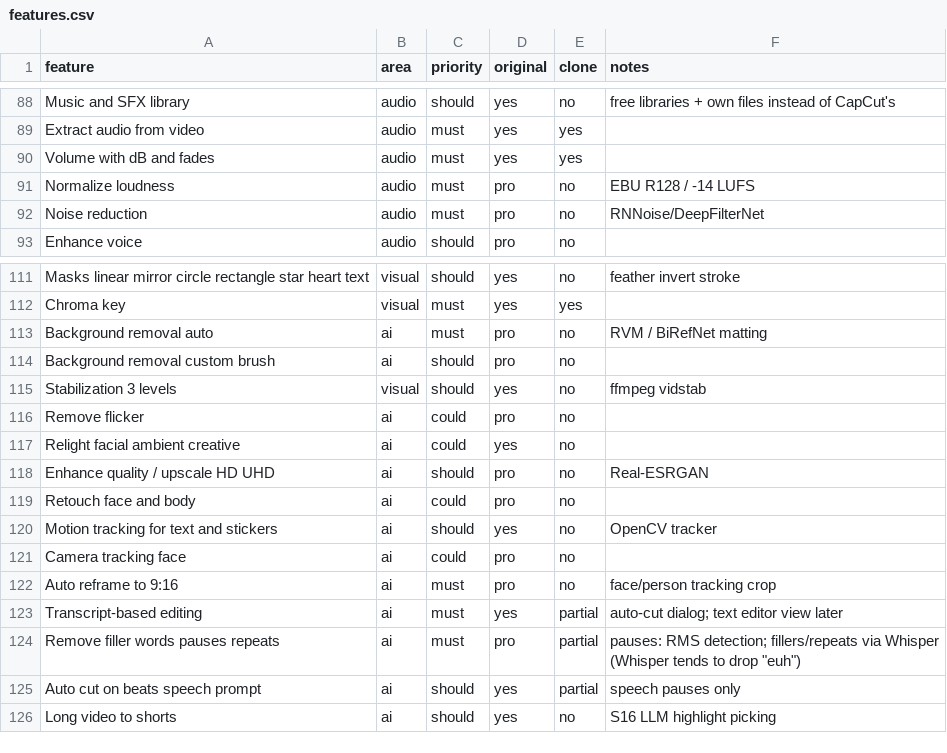
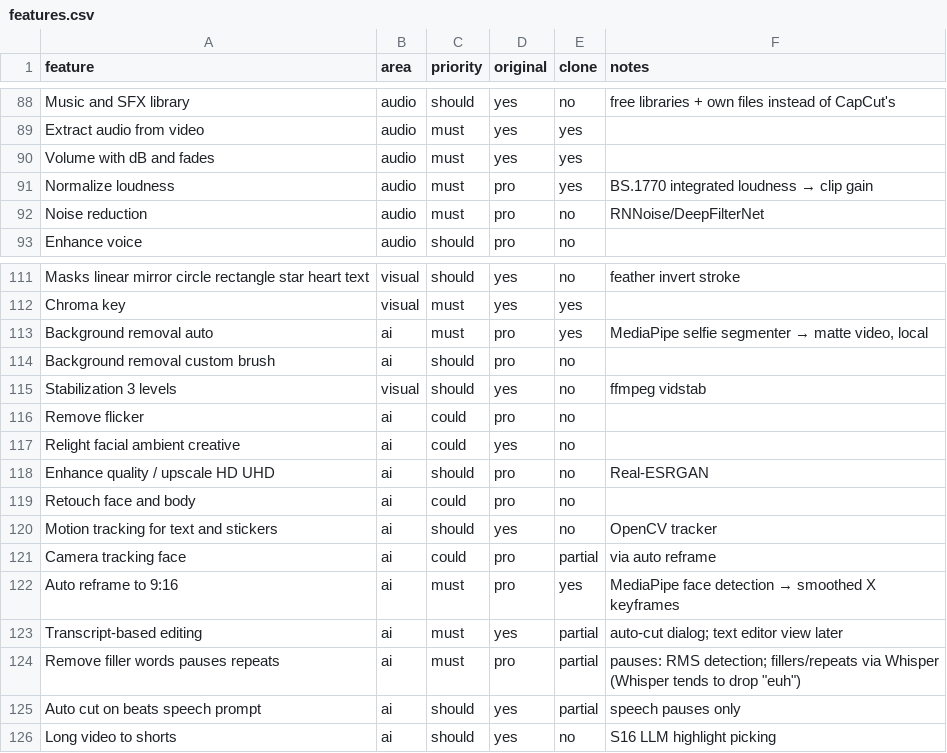
Before and after one commit to shamoevthomas/cutlab, a CSV file: replica/features.csv, drawn as a sheet; only a part is shown, gaps mark what is left out.

```diff
--- a/replica/features.csv
+++ b/replica/features.csv
@@ -90,3 +90,3 @@ Extract audio from video,audio,must,yes,yes,
 Volume with dB and fades,audio,must,yes,yes,
-Normalize loudness,audio,must,pro,no,EBU R128 / -14 LUFS
+Normalize loudness,audio,must,pro,yes,BS.1770 integrated loudness → clip gain
 Noise reduction,audio,must,pro,no,RNNoise/DeepFilterNet
@@ -112,3 +112,3 @@ Masks linear mirror circle rectangle star heart text,visual,should,yes,no,feathe
 Chroma key,visual,must,yes,yes,
-Background removal auto,ai,must,pro,no,RVM / BiRefNet matting
+Background removal auto,ai,must,pro,yes,"MediaPipe selfie segmenter → matte video, local"
 Background removal custom brush,ai,should,pro,no,
@@ -120,4 +120,4 @@ Retouch face and body,ai,could,pro,no,
 Motion tracking for text and stickers,ai,should,yes,no,OpenCV tracker
-Camera tracking face,ai,could,pro,no,
-Auto reframe to 9:16,ai,must,pro,no,face/person tracking crop
+Camera tracking face,ai,could,pro,partial,via auto reframe
+Auto reframe to 9:16,ai,must,pro,yes,MediaPipe face detection → smoothed X keyframes
 Transcript-based editing,ai,must,yes,partial,auto-cut dialog; text editor view later
```
Also changed, not shown: 23 other files.
